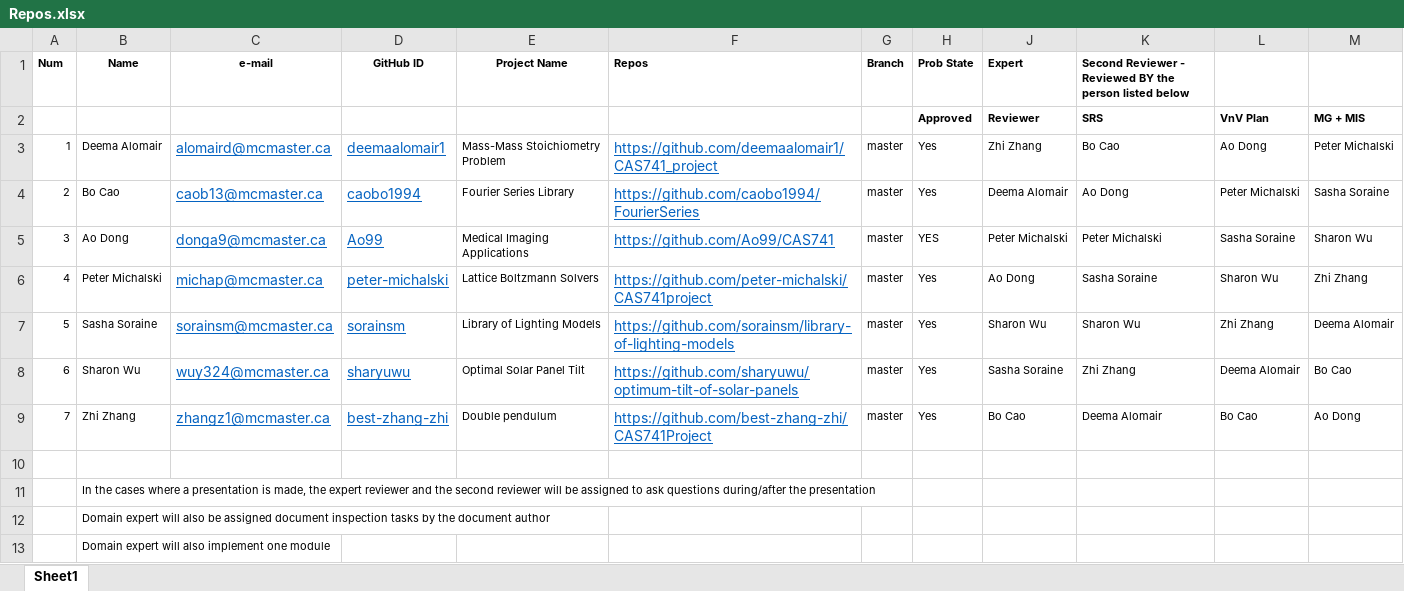
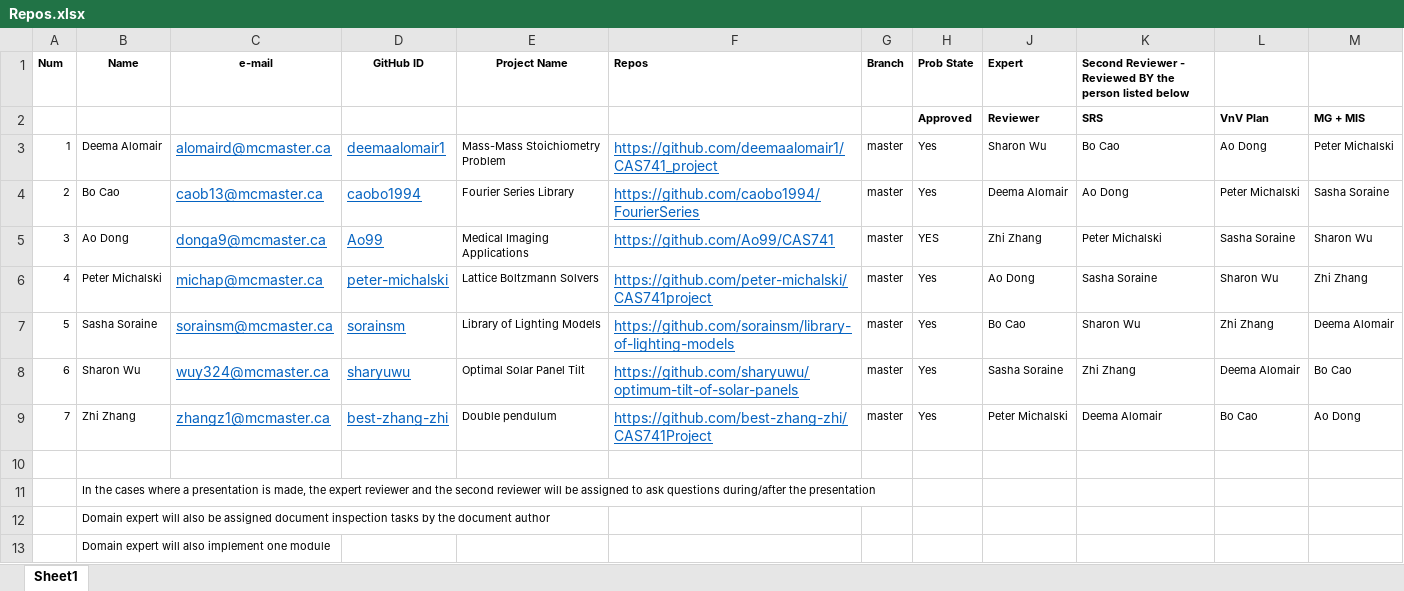
Before and after one commit to nzaker/CAS741, an Excel workbook: Repos.xlsx, sheet Sheet1, drawn as a sheet; values as stored, in another font and other column widths than the file's, no borders; the diff names each change by its address in the sheet, - before the commit and + after, or states it on an @@ line.

Commit message:
SRS Present lecture and updates to Repos.xlsx

```diff
--- a/Repos.xlsx (sheet Sheet1)
+++ b/Repos.xlsx (sheet Sheet1)
-J3 (Expert): Zhi Zhang
+J3 (Expert): Sharon Wu
-J5 (Expert): Peter Michalski
+J5 (Expert): Zhi Zhang
-J7 (Expert): Sharon Wu
+J7 (Expert): Bo Cao
-J9 (Expert): Bo Cao
+J9 (Expert): Peter Michalski
```
Also changed, not shown: 2 other files.
